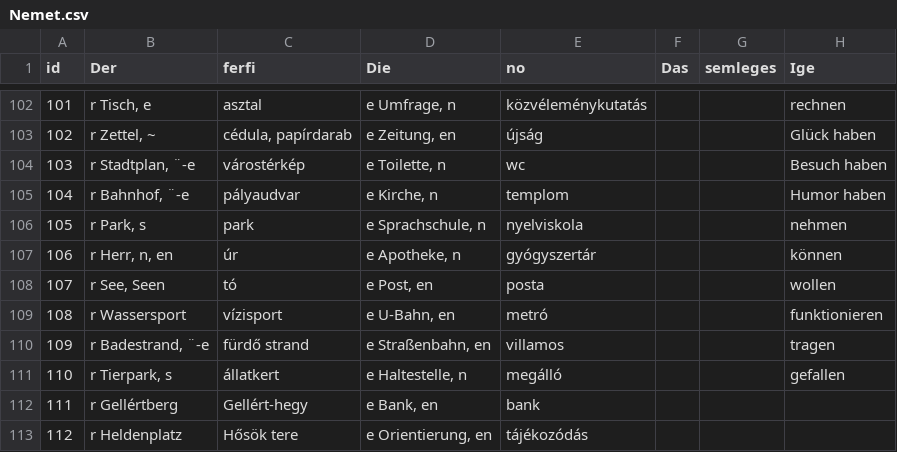
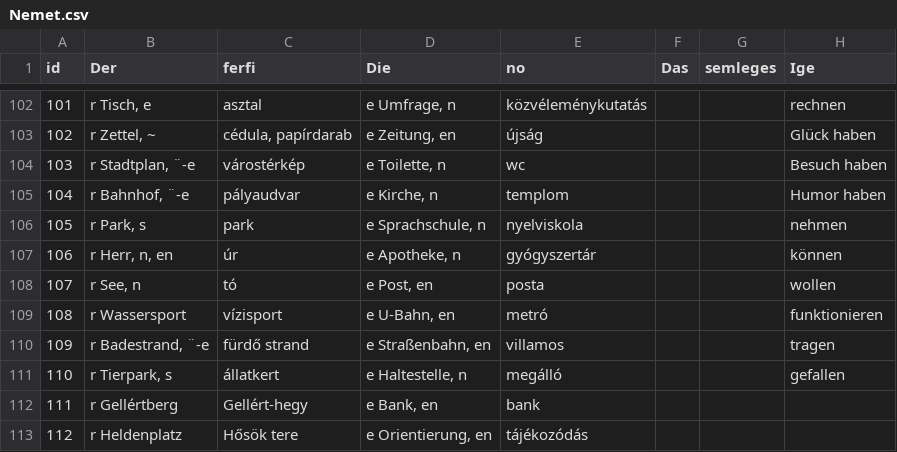
Before and after one commit to TVince0/Nemet, a CSV file: Nemet.csv, drawn as a sheet; only a part is shown, gaps mark what is left out; the diff names each change by its address in the sheet, - before the commit and + after, or states it on an @@ line.

Commit message:
Update Nemet.csv

```diff
--- a/Nemet.csv
+++ b/Nemet.csv
-B108 (Der): r See, Seen
+B108 (Der): r See, n
```
